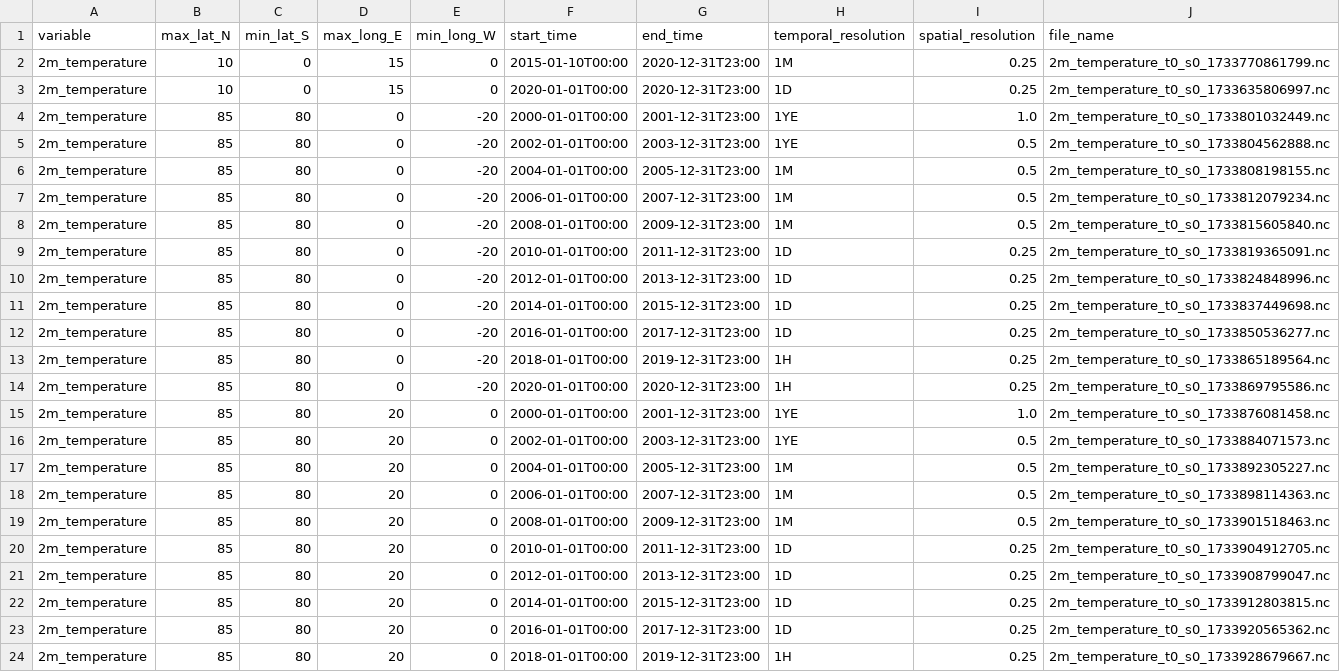
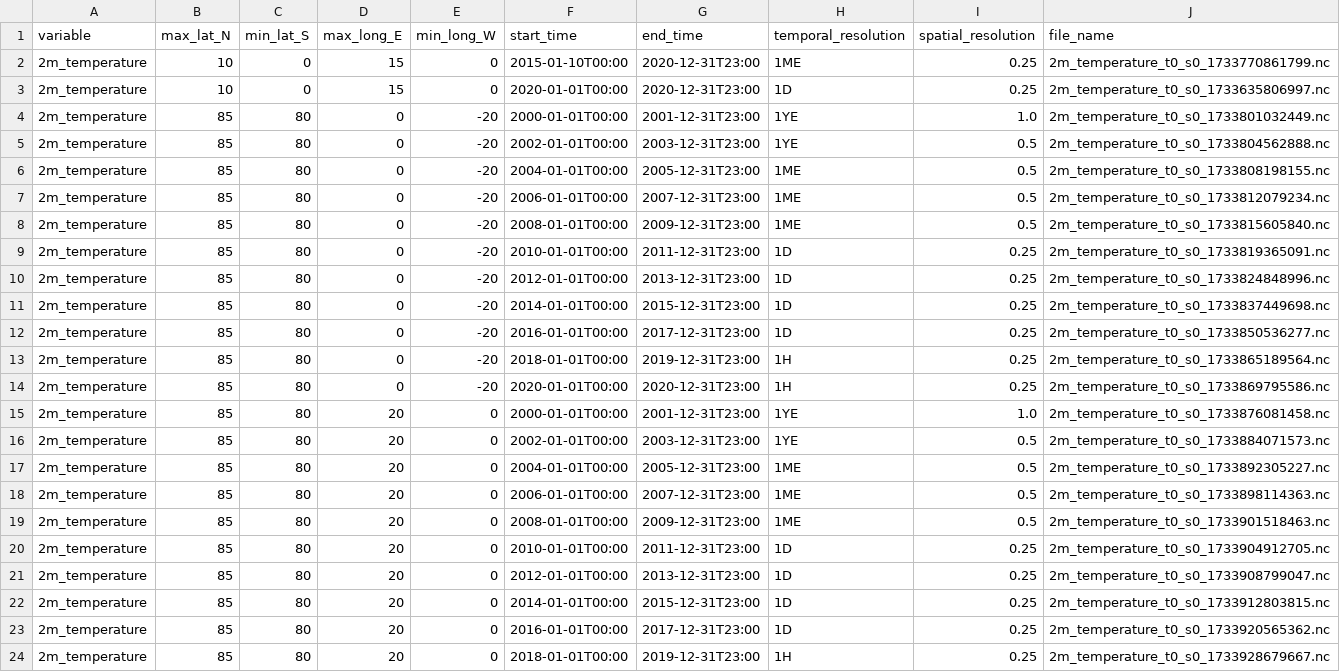
Before and after one commit to iharp3/iharp-customized-storage, a CSV file: storage/user_interest_named.csv, drawn as a sheet.

```diff
--- a/storage/user_interest_named.csv
+++ b/storage/user_interest_named.csv
@@ -1,3 +1,3 @@
 variable,max_lat_N,min_lat_S,max_long_E,min_long_W,start_time,end_time,temporal_resolution,spatial_resolution,file_name
-2m_temperature,10,0,15,0,2015-01-10T00:00,2020-12-31T23:00,1M,0.25,2m_temperature_t0_s0_1733770861799.nc
+2m_temperature,10,0,15,0,2015-01-10T00:00,2020-12-31T23:00,1ME,0.25,2m_temperature_t0_s0_1733770861799.nc
 2m_temperature,10,0,15,0,2020-01-01T00:00,2020-12-31T23:00,1D,0.25,2m_temperature_t0_s0_1733635806997.nc
@@ -5,5 +5,5 @@ variable,max_lat_N,min_lat_S,max_long_E,min_long_W,start_time,end_time,temporal_
 2m_temperature,85,80,0,-20,2002-01-01T00:00,2003-12-31T23:00,1YE,0.5,2m_temperature_t0_s0_1733804562888.nc
-2m_temperature,85,80,0,-20,2004-01-01T00:00,2005-12-31T23:00,1M,0.5,2m_temperature_t0_s0_1733808198155.nc
-2m_temperature,85,80,0,-20,2006-01-01T00:00,2007-12-31T23:00,1M,0.5,2m_temperature_t0_s0_1733812079234.nc
-2m_temperature,85,80,0,-20,2008-01-01T00:00,2009-12-31T23:00,1M,0.5,2m_temperature_t0_s0_1733815605840.nc
+2m_temperature,85,80,0,-20,2004-01-01T00:00,2005-12-31T23:00,1ME,0.5,2m_temperature_t0_s0_1733808198155.nc
+2m_temperature,85,80,0,-20,2006-01-01T00:00,2007-12-31T23:00,1ME,0.5,2m_temperature_t0_s0_1733812079234.nc
+2m_temperature,85,80,0,-20,2008-01-01T00:00,2009-12-31T23:00,1ME,0.5,2m_temperature_t0_s0_1733815605840.nc
 2m_temperature,85,80,0,-20,2010-01-01T00:00,2011-12-31T23:00,1D,0.25,2m_temperature_t0_s0_1733819365091.nc
@@ -16,5 +16,5 @@ variable,max_lat_N,min_lat_S,max_long_E,min_long_W,start_time,end_time,temporal_
 2m_temperature,85,80,20,0,2002-01-01T00:00,2003-12-31T23:00,1YE,0.5,2m_temperature_t0_s0_1733884071573.nc
-2m_temperature,85,80,20,0,2004-01-01T00:00,2005-12-31T23:00,1M,0.5,2m_temperature_t0_s0_1733892305227.nc
-2m_temperature,85,80,20,0,2006-01-01T00:00,2007-12-31T23:00,1M,0.5,2m_temperature_t0_s0_1733898114363.nc
-2m_temperature,85,80,20,0,2008-01-01T00:00,2009-12-31T23:00,1M,0.5,2m_temperature_t0_s0_1733901518463.nc
+2m_temperature,85,80,20,0,2004-01-01T00:00,2005-12-31T23:00,1ME,0.5,2m_temperature_t0_s0_1733892305227.nc
+2m_temperature,85,80,20,0,2006-01-01T00:00,2007-12-31T23:00,1ME,0.5,2m_temperature_t0_s0_1733898114363.nc
+2m_temperature,85,80,20,0,2008-01-01T00:00,2009-12-31T23:00,1ME,0.5,2m_temperature_t0_s0_1733901518463.nc
 2m_temperature,85,80,20,0,2010-01-01T00:00,2011-12-31T23:00,1D,0.25,2m_temperature_t0_s0_1733904912705.nc
```
Also changed, not shown: 2 other files.
